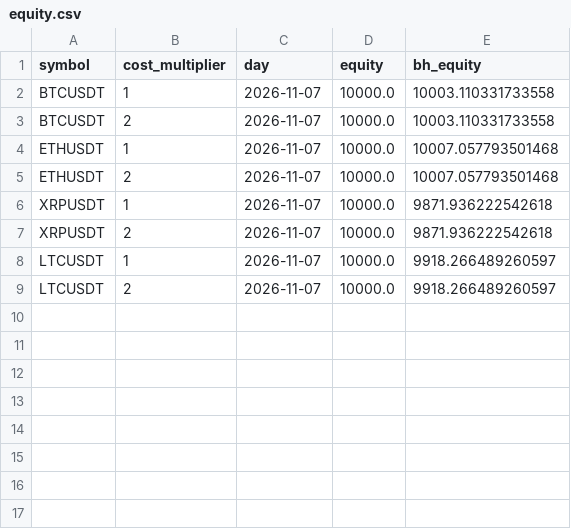
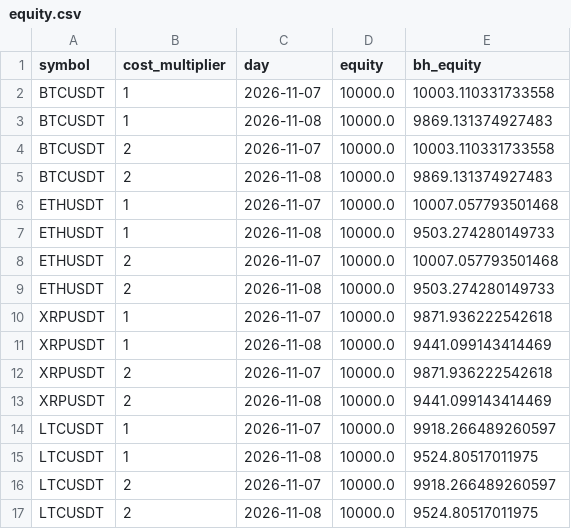
Before and after one commit to sedlacekpetrsp-crypto/xrp-bot-v6., a CSV file: research/forward/rsi2_pullback/equity.csv, drawn as a sheet; the diff names each change by its address in the sheet, - before the commit and + after, or states it on an @@ line.

```diff
--- a/research/forward/rsi2_pullback/equity.csv
+++ b/research/forward/rsi2_pullback/equity.csv
+row 3: BTCUSDT | 1 | 2026-11-08 | 10000.0 | 9869.131374927483
+row 5: BTCUSDT | 2 | 2026-11-08 | 10000.0 | 9869.131374927483
+row 7: ETHUSDT | 1 | 2026-11-08 | 10000.0 | 9503.274280149733
+row 9: ETHUSDT | 2 | 2026-11-08 | 10000.0 | 9503.274280149733
+row 11: XRPUSDT | 1 | 2026-11-08 | 10000.0 | 9441.099143414469
+row 13: XRPUSDT | 2 | 2026-11-08 | 10000.0 | 9441.099143414469
+row 15: LTCUSDT | 1 | 2026-11-08 | 10000.0 | 9524.80517011975
+row 17: LTCUSDT | 2 | 2026-11-08 | 10000.0 | 9524.80517011975
```
Also changed, not shown: 3 other files.
